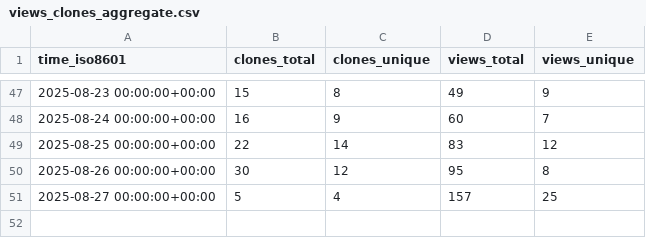
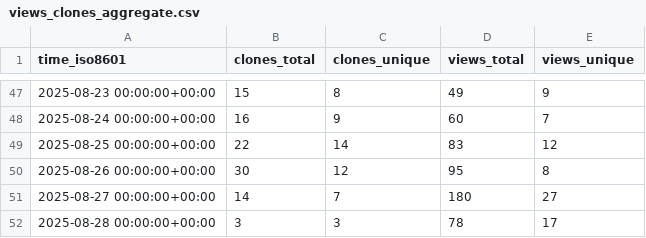
Before and after one commit to microsoft/power-pages-samples, a CSV file: microsoft/power-pages-samples/ghrs-data/views_clones_aggregate.csv, drawn as a sheet; only a part is shown, gaps mark what is left out.

```diff
--- a/microsoft/power-pages-samples/ghrs-data/views_clones_aggregate.csv
+++ b/microsoft/power-pages-samples/ghrs-data/views_clones_aggregate.csv
@@ -50,2 +50,3 @@ time_iso8601,clones_total,clones_unique,views_total,views_unique
 2025-08-26 00:00:00+00:00,30,12,95,8
-2025-08-27 00:00:00+00:00,5,4,157,25
+2025-08-27 00:00:00+00:00,14,7,180,27
+2025-08-28 00:00:00+00:00,3,3,78,17
```
Also changed, not shown: 1 other file.
